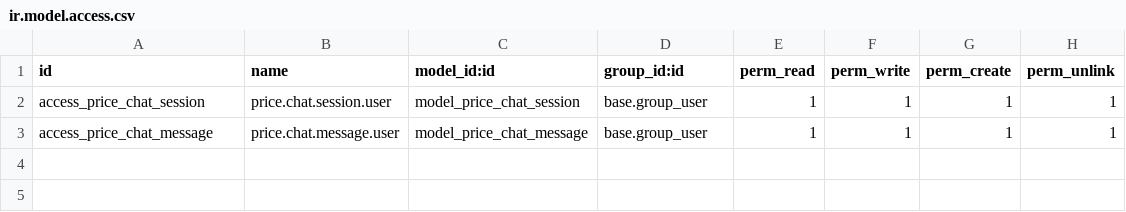
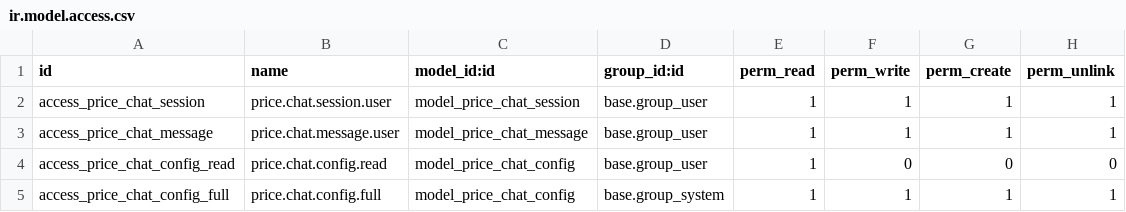
Before and after one commit to hivongseth2/HLV-odoo-crm, a CSV file: custom_addons/hlv_price_suggestion/security/ir.model.access.csv, drawn as a sheet.

```diff
--- a/custom_addons/hlv_price_suggestion/security/ir.model.access.csv
+++ b/custom_addons/hlv_price_suggestion/security/ir.model.access.csv
@@ -3 +3,3 @@ access_price_chat_session,price.chat.session.user,model_price_chat_session,base.
 access_price_chat_message,price.chat.message.user,model_price_chat_message,base.group_user,1,1,1,1
+access_price_chat_config_read,price.chat.config.read,model_price_chat_config,base.group_user,1,0,0,0
+access_price_chat_config_full,price.chat.config.full,model_price_chat_config,base.group_system,1,1,1,1
```
Also changed, not shown: 8 other files.
